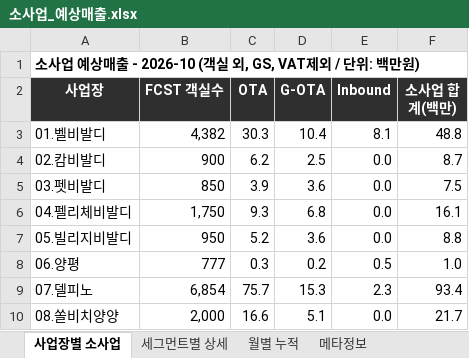
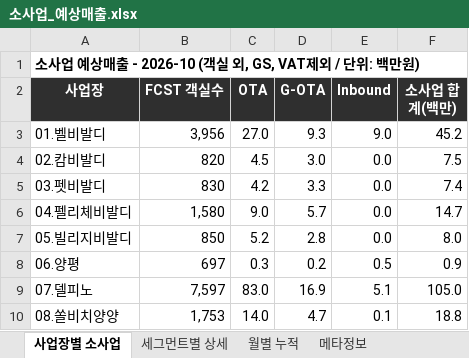
Before and after one commit to cksals00-ai/gs_daily_trend_news_public_temp, an Excel workbook: data/소사업_예상매출.xlsx, sheet 사업장별 소사업, drawn as a sheet; only a part is shown; values as stored, in another font and other column widths than the file's, no borders; the diff covers the shown part only; the diff names each change by its address in the sheet, - before the commit and + after, or states it on an @@ line.

```diff
--- a/data/소사업_예상매출.xlsx (sheet 사업장별 소사업)
+++ b/data/소사업_예상매출.xlsx (sheet 사업장별 소사업)
-B3 (FCST 객실수): 4,382
+B3 (FCST 객실수): 3,956
-C3 (OTA): 30.3
+C3 (OTA): 27.0
-D3 (G-OTA): 10.4
+D3 (G-OTA): 9.3
-E3 (Inbound): 8.1
+E3 (Inbound): 9.0
-F3 (소사업 합계(백만)): 48.8
+F3 (소사업 합계(백만)): 45.2
-B4 (FCST 객실수): 900
+B4 (FCST 객실수): 820
-C4 (OTA): 6.2
+C4 (OTA): 4.5
-D4 (G-OTA): 2.5
+D4 (G-OTA): 3.0
-F4 (소사업 합계(백만)): 8.7
+F4 (소사업 합계(백만)): 7.5
-B5 (FCST 객실수): 850
+B5 (FCST 객실수): 830
-C5 (OTA): 3.9
+C5 (OTA): 4.2
-D5 (G-OTA): 3.6
+D5 (G-OTA): 3.3
-F5 (소사업 합계(백만)): 7.5
+F5 (소사업 합계(백만)): 7.4
-B6 (FCST 객실수): 1,750
+B6 (FCST 객실수): 1,580
-C6 (OTA): 9.3
+C6 (OTA): 9.0
-D6 (G-OTA): 6.8
+D6 (G-OTA): 5.7
-F6 (소사업 합계(백만)): 16.1
+F6 (소사업 합계(백만)): 14.7
-B7 (FCST 객실수): 950
+B7 (FCST 객실수): 850
-D7 (G-OTA): 3.6
+D7 (G-OTA): 2.8
-F7 (소사업 합계(백만)): 8.8
+F7 (소사업 합계(백만)): 8.0
-B8 (FCST 객실수): 777
+B8 (FCST 객실수): 697
-F8 (소사업 합계(백만)): 1.0
+F8 (소사업 합계(백만)): 0.9
-B9 (FCST 객실수): 6,854
+B9 (FCST 객실수): 7,597
-C9 (OTA): 75.7
+C9 (OTA): 83.0
-D9 (G-OTA): 15.3
+D9 (G-OTA): 16.9
-E9 (Inbound): 2.3
+E9 (Inbound): 5.1
-F9 (소사업 합계(백만)): 93.4
+F9 (소사업 합계(백만)): 105.0
-B10 (FCST 객실수): 2,000
+B10 (FCST 객실수): 1,753
-C10 (OTA): 16.6
+C10 (OTA): 14.0
-D10 (G-OTA): 5.1
+D10 (G-OTA): 4.7
-E10 (Inbound): 0.0
+E10 (Inbound): 0.1
-F10 (소사업 합계(백만)): 21.7
+F10 (소사업 합계(백만)): 18.8
```
Also changed, not shown: 71 edited cells elsewhere in this sheet, sheet 세그먼트별 상세, sheet 메타정보, data/RM_FCST_정리.xlsx, docs/data/RM_FCST_정리.xlsx, 10 other files.
